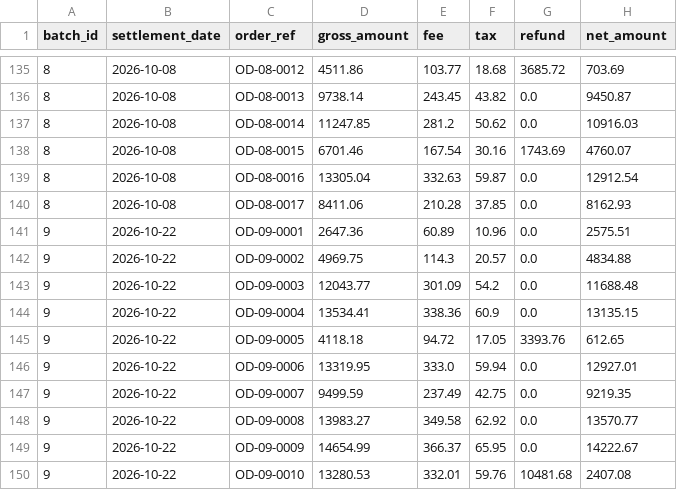
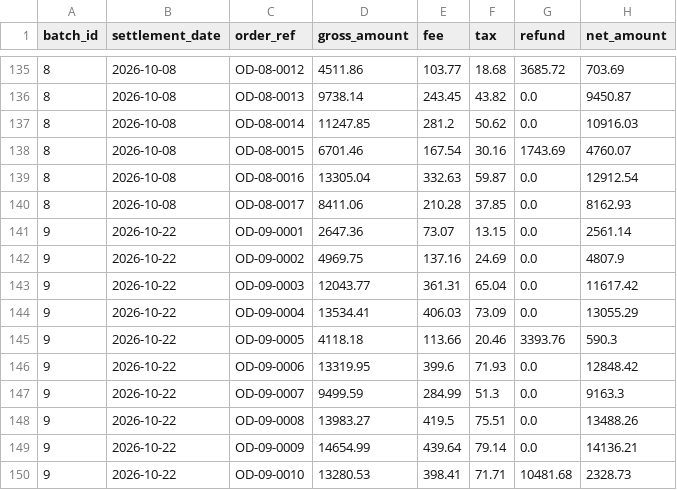
Before and after one commit to Snehaxcse/LedgerTrail, a CSV file: data/razorpay_settlement.csv, drawn as a sheet; only a part is shown, gaps mark what is left out; the diff covers the shown part only.

```diff
--- a/data/razorpay_settlement.csv
+++ b/data/razorpay_settlement.csv
@@ -140,11 +140,11 @@ batch_id,settlement_date,order_ref,gross_amount,fee,tax,refund,net_amount
 8,2026-10-08,OD-08-0017,8411.06,210.28,37.85,0.0,8162.93
-9,2026-10-22,OD-09-0001,2647.36,60.89,10.96,0.0,2575.51
-9,2026-10-22,OD-09-0002,4969.75,114.3,20.57,0.0,4834.88
-9,2026-10-22,OD-09-0003,12043.77,301.09,54.2,0.0,11688.48
-9,2026-10-22,OD-09-0004,13534.41,338.36,60.9,0.0,13135.15
-9,2026-10-22,OD-09-0005,4118.18,94.72,17.05,3393.76,612.65
-9,2026-10-22,OD-09-0006,13319.95,333.0,59.94,0.0,12927.01
-9,2026-10-22,OD-09-0007,9499.59,237.49,42.75,0.0,9219.35
-9,2026-10-22,OD-09-0008,13983.27,349.58,62.92,0.0,13570.77
-9,2026-10-22,OD-09-0009,14654.99,366.37,65.95,0.0,14222.67
-9,2026-10-22,OD-09-0010,13280.53,332.01,59.76,10481.68,2407.08
+9,2026-10-22,OD-09-0001,2647.36,73.07,13.15,0.0,2561.14
+9,2026-10-22,OD-09-0002,4969.75,137.16,24.69,0.0,4807.9
+9,2026-10-22,OD-09-0003,12043.77,361.31,65.04,0.0,11617.42
+9,2026-10-22,OD-09-0004,13534.41,406.03,73.09,0.0,13055.29
+9,2026-10-22,OD-09-0005,4118.18,113.66,20.46,3393.76,590.3
+9,2026-10-22,OD-09-0006,13319.95,399.6,71.93,0.0,12848.42
+9,2026-10-22,OD-09-0007,9499.59,284.99,51.3,0.0,9163.3
+9,2026-10-22,OD-09-0008,13983.27,419.5,75.51,0.0,13488.26
+9,2026-10-22,OD-09-0009,14654.99,439.64,79.14,0.0,14136.21
+9,2026-10-22,OD-09-0010,13280.53,398.41,71.71,10481.68,2328.73
```
Also changed, not shown: 15 edited cells elsewhere in this file, data/bank_statement.csv, data/order_records.csv, 5 other files.
